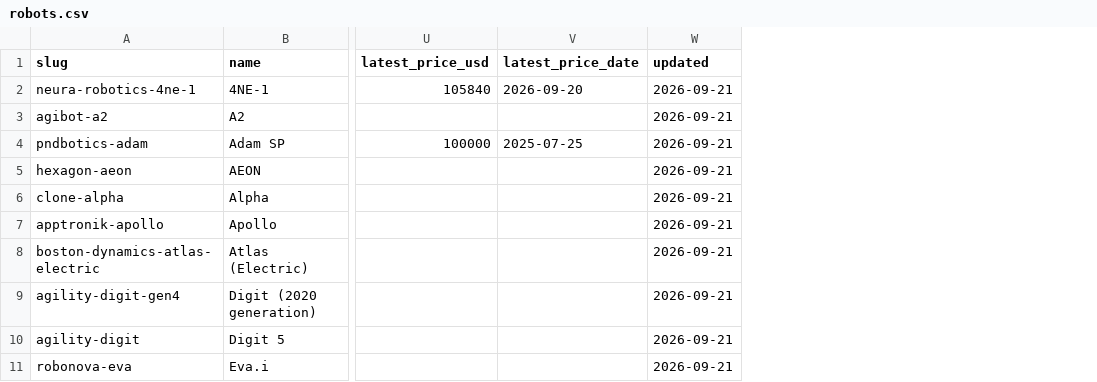
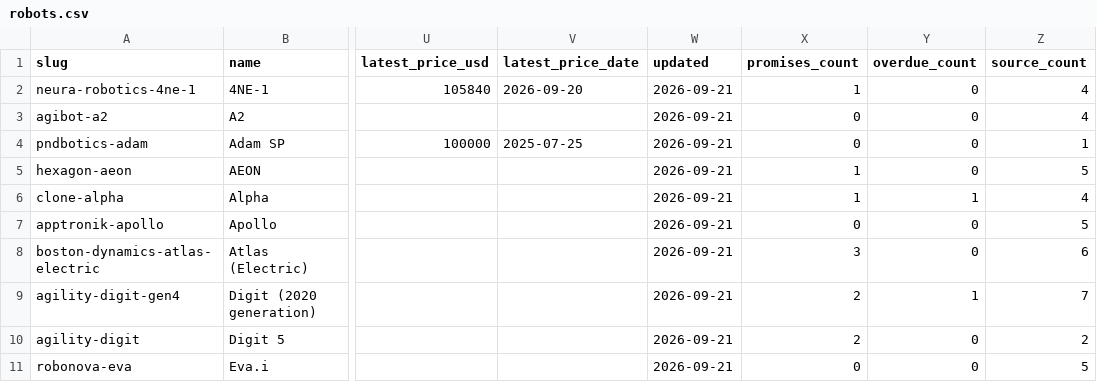
Before and after one commit to neonflux-io/humanoidrecord-data, a CSV file: robots.csv, drawn as a sheet; only a part is shown, gaps mark what is left out; the diff names each change by its address in the sheet, - before the commit and + after, or states it on an @@ line.

Commit message:
Dataset snapshot 2026-09-27 (29 robots)

```diff
--- a/robots.csv
+++ b/robots.csv
+column X (promises_count), rows 2-11: 1 | 0 | 0 | 1 | 1 | 0 | 3 | 2 | 2 | 0
+column Y (overdue_count), rows 2-11: 0 | 0 | 0 | 0 | 1 | 0 | 0 | 1 | 0 | 0
+column Z (source_count), rows 2-11: 4 | 4 | 1 | 5 | 4 | 5 | 6 | 7 | 2 | 5
```
Also changed, not shown: 33 other files.
